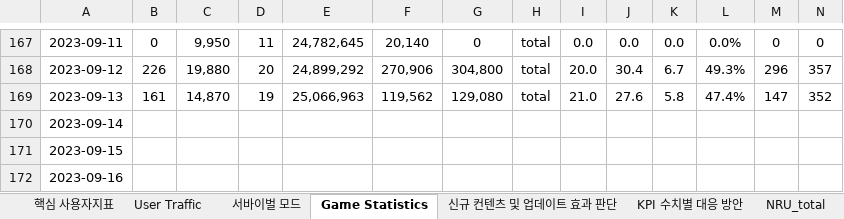
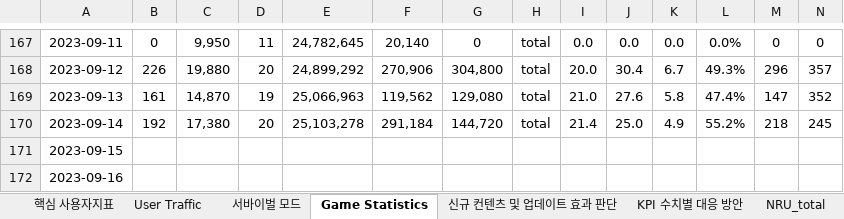
Before and after one commit to 121jsy/sr_analytics_1.0, an Excel workbook: 2023_스퀴즈런_사용자지표_.xlsx, sheet Game Statistics, drawn as a sheet; only a part is shown, gaps mark what is left out; values as stored, in another font and other column widths than the file's, no borders; removed rows and columns are numbered as before the commit, all else as after; rows hold the shown columns only; the diff names each change by its address in the sheet, - before the commit and + after, or states it on an @@ line.

```diff
--- a/2023_스퀴즈런_사용자지표_.xlsx (sheet Game Statistics)
+++ b/2023_스퀴즈런_사용자지표_.xlsx (sheet Game Statistics)
-row 170: 2023-09-14
+row 170: 2023-09-14 | 192 | 17,380 | 20 | 25,103,278 | 291,184 | 144,720 | total | 21.4 | 25.0 | 4.9 | 55.2% | 218 | 245
```
Also changed, not shown: sheet User Traffic, sheet 서바이벌 모드.
